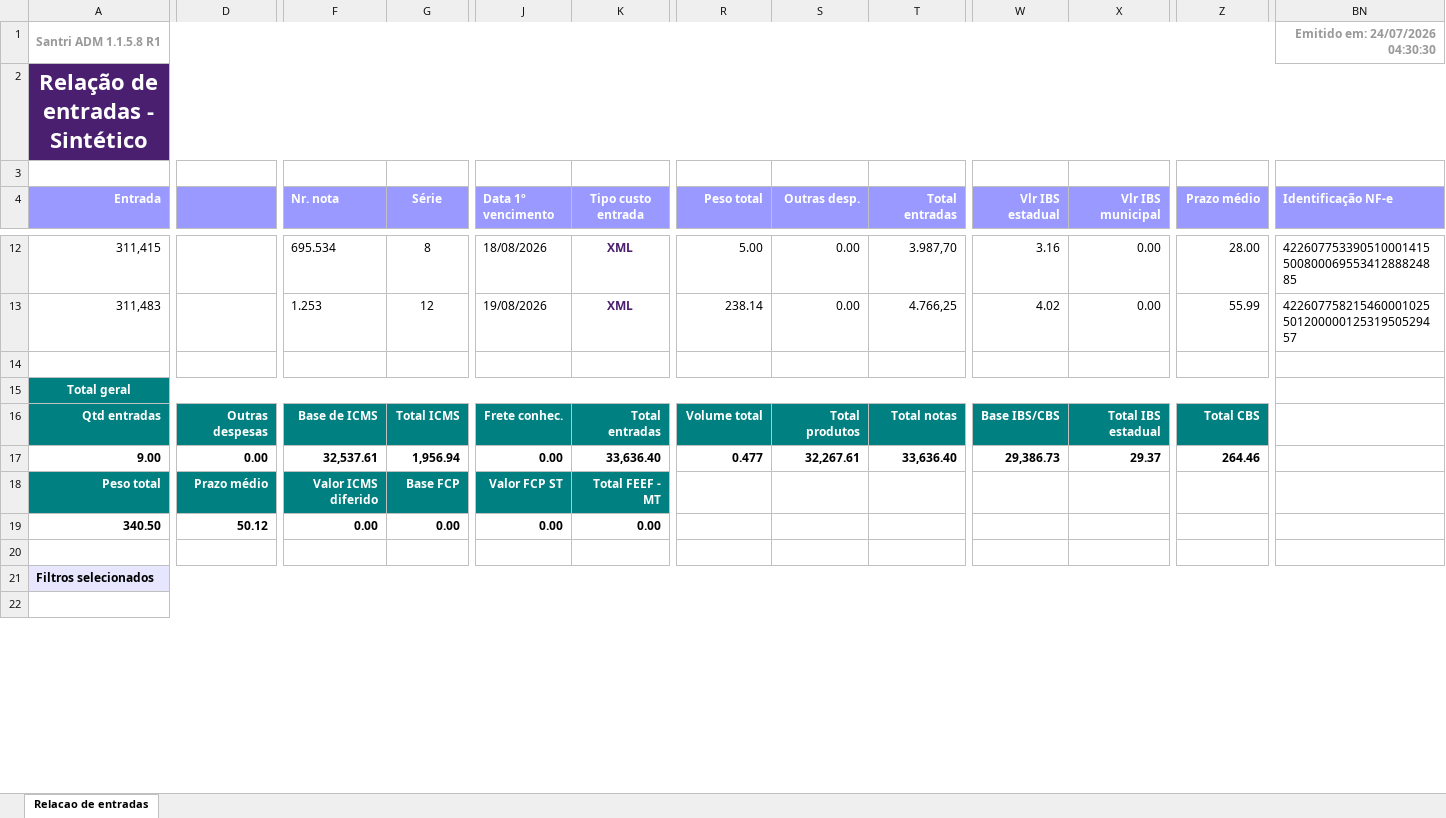
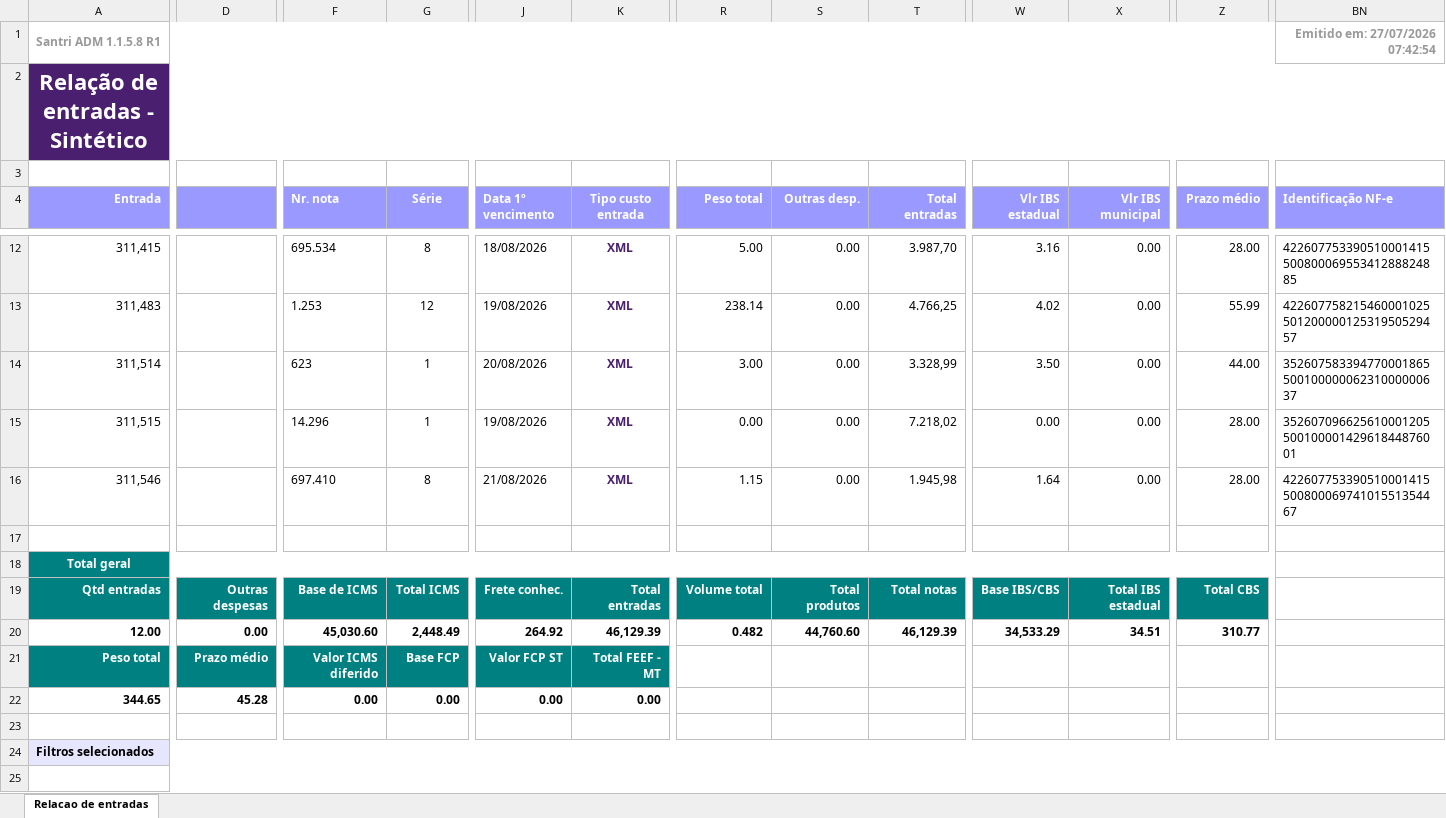
Before and after one commit to ShuuraBr/AGENDAMENTO, an Excel workbook: tratando_tabelas/finitura/entradas_finitura.xlsx, sheet Relacao de entradas, drawn as a sheet; only a part is shown, gaps mark what is left out; values as stored, in another font and other column widths than the file's, no borders; addresses are those after the commit; rows hold the shown columns only; the diff names each change by its address in the sheet, - before the commit and + after, or states it on an @@ line.

```diff
--- a/tratando_tabelas/finitura/entradas_finitura.xlsx (sheet Relacao de entradas)
+++ b/tratando_tabelas/finitura/entradas_finitura.xlsx (sheet Relacao de entradas)
-BN1 (Identificação NF-e): Emitido em: 24/07/2026 04:30:30
+BN1 (Identificação NF-e): Emitido em: 27/07/2026 07:42:54
+row 14: 311,514 |  | 623 | 1 | 20/08/2026 | XML | 3.00 | 0.00 | 3.328,99 | 3.50 | 0.00 | 44.00 | 35260758339477000186550010000006231000000637
+row 15: 311,515 |  | 14.296 | 1 | 19/08/2026 | XML | 0.00 | 0.00 | 7.218,02 | 0.00 | 0.00 | 28.00 | 35260709662561000120550010000142961844876001
+row 16: 311,546 |  | 697.410 | 8 | 21/08/2026 | XML | 1.15 | 0.00 | 1.945,98 | 1.64 | 0.00 | 28.00 | 42260775339051000141550080006974101551354467
-A20 (Entrada): 9.00
+A20 (Entrada): 12.00
-F20 (Nr. nota): 32,537.61
+F20 (Nr. nota): 45,030.60
-G20 (Série): 1,956.94
+G20 (Série): 2,448.49
-J20 (Data 1º vencimento): 0.00
+J20 (Data 1º vencimento): 264.92
-K20 (Tipo custo entrada): 33,636.40
+K20 (Tipo custo entrada): 46,129.39
-R20 (Peso total): 0.477
+R20 (Peso total): 0.482
-S20 (Outras desp.): 32,267.61
+S20 (Outras desp.): 44,760.60
-T20 (Total entradas): 33,636.40
+T20 (Total entradas): 46,129.39
-W20 (Vlr IBS estadual): 29,386.73
+W20 (Vlr IBS estadual): 34,533.29
-X20 (Vlr IBS municipal): 29.37
+X20 (Vlr IBS municipal): 34.51
-Z20 (Prazo médio): 264.46
+Z20 (Prazo médio): 310.77
-A22 (Entrada): 340.50
+A22 (Entrada): 344.65
-D22: 50.12
+D22: 45.28
```
Also changed, not shown: backend/uploads/importacao-relatorio/entradas_lojas.xlsx, tratando_tabelas/ac_coelho/entradas_ac_coelho.xlsx, 5 other files.
